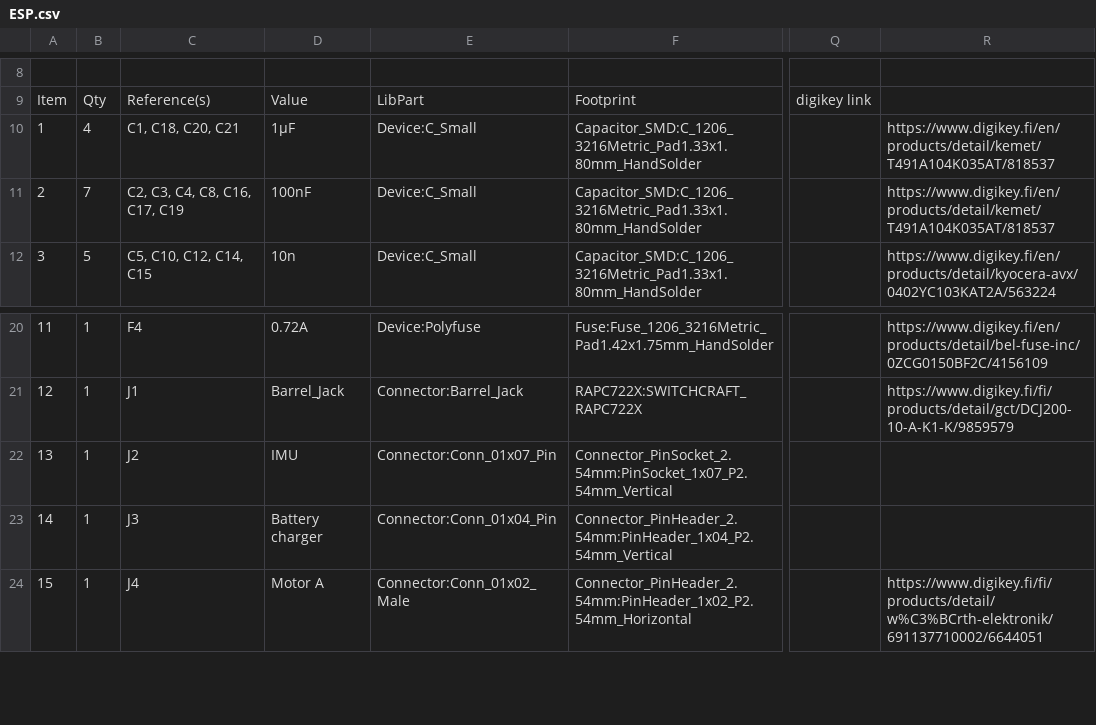
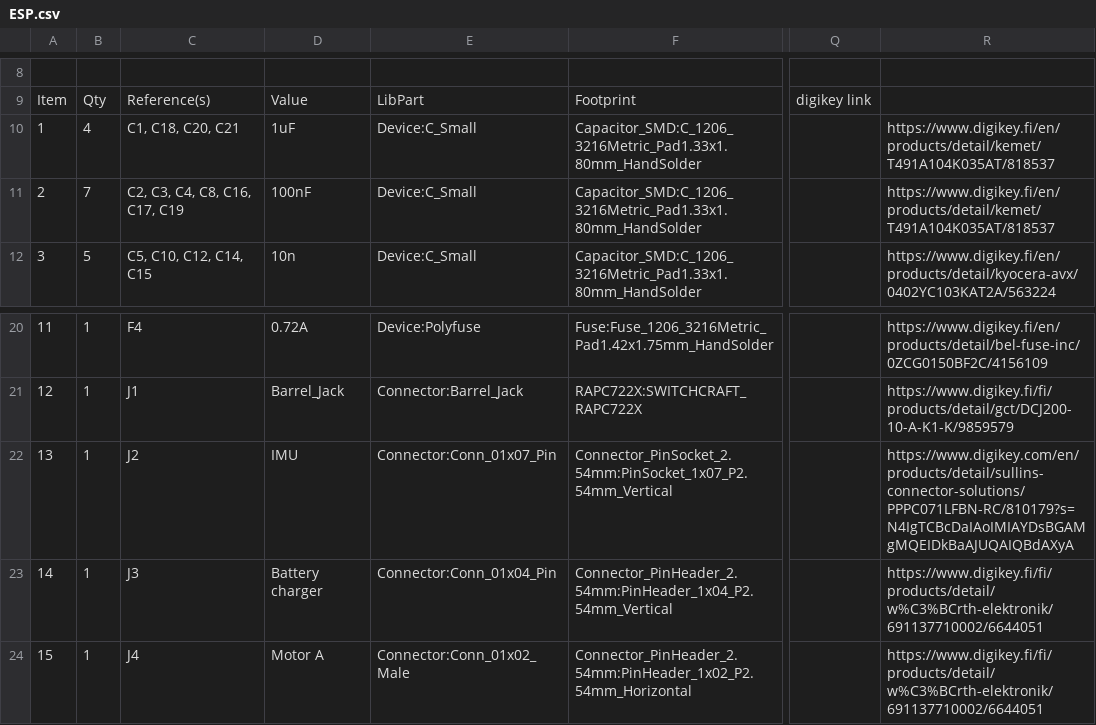
Before and after one commit to FKLM-ESP/Vacuum-Cleaner-Robot-ESP, a CSV file: Schematics/ESP/ESP.csv, drawn as a sheet; only a part is shown, gaps mark what is left out; the diff names each change by its address in the sheet, - before the commit and + after, or states it on an @@ line.

```diff
--- a/Schematics/ESP/ESP.csv
+++ b/Schematics/ESP/ESP.csv
-D10: 1µF
+D10: 1uF
-R22: (empty)
+R22: https://www.digikey.com/en/products/detail/sullins-connector-solutions/PPPC071LFBN-RC/810179?s=N4IgTCBcDaIAoIMIAYDsBGAMgMQEIDkBaAJUQAIQBdAXyA
-R23: (empty)
+R23: https://www.digikey.fi/fi/products/detail/w%C3%BCrth-elektronik/691137710002/6644051
```
Also changed, not shown: 16 other files.
